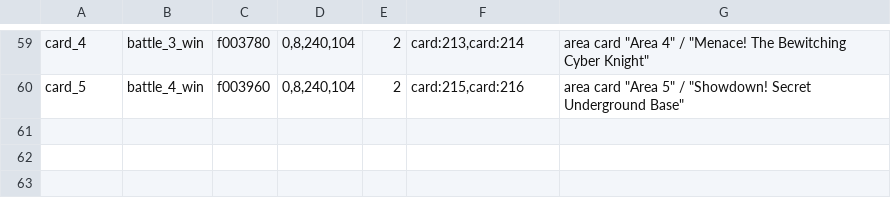
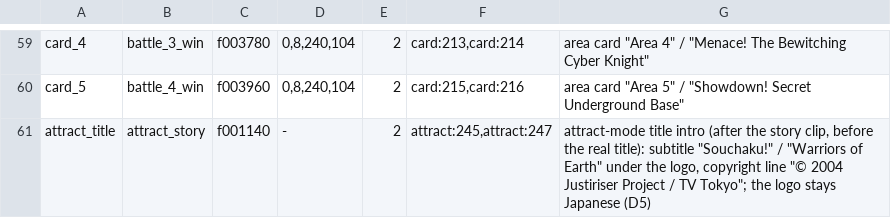
Before and after one commit to minhnhattonthat/genseishin-justirisers-souchaku-chikyuu-no-senshitachi-en, a TSV file: gfx/shots.tsv, drawn as a sheet; only a part is shown, gaps mark what is left out.

```diff
--- a/gfx/shots.tsv
+++ b/gfx/shots.tsv
@@ -60 +60,2 @@ card_4	battle_3_win	f003780	0,8,240,104	2	card:213,card:214	area card "Area 4" /
 card_5	battle_4_win	f003960	0,8,240,104	2	card:215,card:216	area card "Area 5" / "Showdown! Secret Underground Base"
+attract_title	attract_story	f001140	-	2	attract:245,attract:247	attract-mode title intro (after the story clip, before the real title): subtitle "Souchaku!" / "Warriors of Earth" under the logo, copyright line "© 2004 Justiriser Project / TV Tokyo"; the logo stays Japanese (D5)
```
Also changed, not shown: gfx/bg_pairs.tsv, 8 other files.
